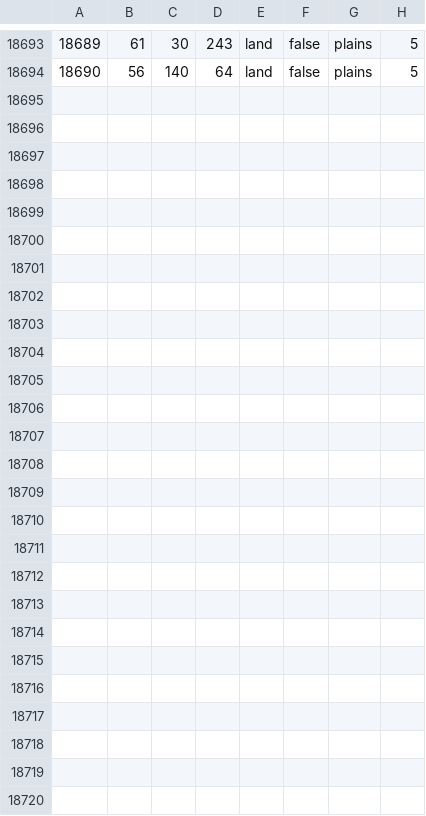
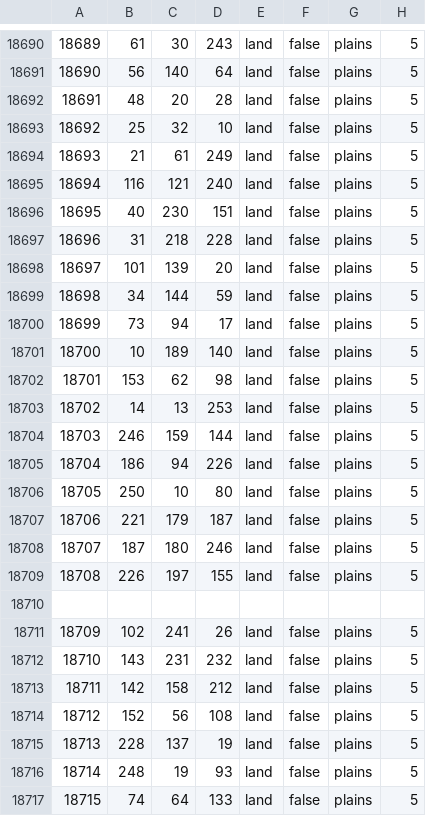
Before and after one commit to Yemven/thelastdaysofpoland, a CSV file: map/definition.csv, drawn as a sheet; only a part is shown, gaps mark what is left out; the diff covers the shown part only.

```diff
--- a/map/definition.csv
+++ b/map/definition.csv
@@ -18694 +18691,27 @@
 18690;56;140;64;land;false;plains;5
+18691;48;20;28;land;false;plains;5
+18692;25;32;10;land;false;plains;5
+18693;21;61;249;land;false;plains;5
+18694;116;121;240;land;false;plains;5
+18695;40;230;151;land;false;plains;5
+18696;31;218;228;land;false;plains;5
+18697;101;139;20;land;false;plains;5
+18698;34;144;59;land;false;plains;5
+18699;73;94;17;land;false;plains;5
+18700;10;189;140;land;false;plains;5
+18701;153;62;98;land;false;plains;5
+18702;14;13;253;land;false;plains;5
+18703;246;159;144;land;false;plains;5
+18704;186;94;226;land;false;plains;5
+18705;250;10;80;land;false;plains;5
+18706;221;179;187;land;false;plains;5
+18707;187;180;246;land;false;plains;5
+18708;226;197;155;land;false;plains;5
+
+18709;102;241;26;land;false;plains;5
+18710;143;231;232;land;false;plains;5
+18711;142;158;212;land;false;plains;5
+18712;152;56;108;land;false;plains;5
+18713;228;137;19;land;false;plains;5
+18714;248;19;93;land;false;plains;5
+18715;74;64;133;land;false;plains;5
```
Also changed, not shown: 3 removed rows elsewhere in this file, 3 other files.
